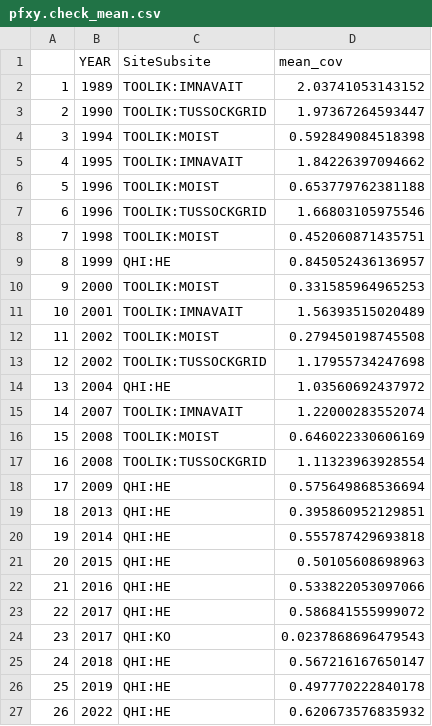
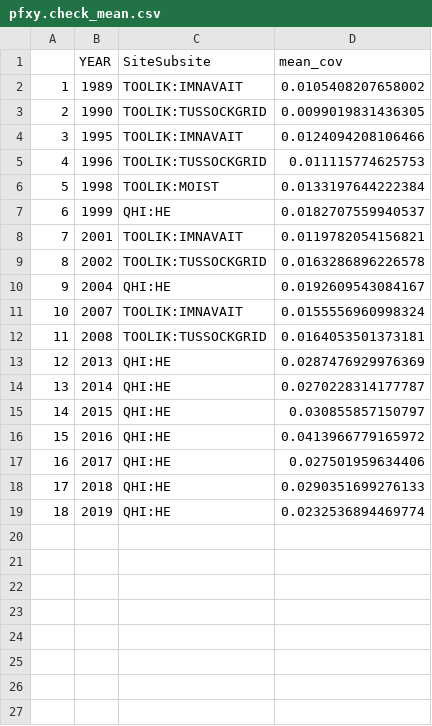
Before and after one commit to ericazaja/NEW_MSC_ZAJA_2022, a CSV file: data/ITEX/pfxy.check_mean.csv, drawn as a sheet; removed rows and columns are numbered as before the commit, all else as after; the diff names each change by its address in the sheet, - before the commit and + after, or states it on an @@ line.

Commit message:
data

```diff
--- a/data/ITEX/pfxy.check_mean.csv
+++ b/data/ITEX/pfxy.check_mean.csv
-D2 (mean_cov): 2.03741053143152
+D2 (mean_cov): 0.0105408207658002
-D3 (mean_cov): 1.97367264593447
+D3 (mean_cov): 0.0099019831436305
-row 4: 3 | 1994 | TOOLIK:MOIST | 0.592849084518398
@@ column A renumbered between rows 4 and 19 @@
-D4 (mean_cov): 1.84226397094662
+D4 (mean_cov): 0.0124094208106466
-row 6: 5 | 1996 | TOOLIK:MOIST | 0.653779762381188
-D5 (mean_cov): 1.66803105975546
+D5 (mean_cov): 0.011115774625753
-D6 (mean_cov): 0.452060871435751
+D6 (mean_cov): 0.0133197644222384
-D7 (mean_cov): 0.845052436136957
+D7 (mean_cov): 0.0182707559940537
-row 10: 9 | 2000 | TOOLIK:MOIST | 0.331585964965253
-D8 (mean_cov): 1.56393515020489
+D8 (mean_cov): 0.0119782054156821
-row 12: 11 | 2002 | TOOLIK:MOIST | 0.279450198745508
-D9 (mean_cov): 1.17955734247698
+D9 (mean_cov): 0.0163286896226578
-D10 (mean_cov): 1.03560692437972
+D10 (mean_cov): 0.0192609543084167
-D11 (mean_cov): 1.22000283552074
+D11 (mean_cov): 0.0155556960998324
-row 16: 15 | 2008 | TOOLIK:MOIST | 0.646022330606169
-D12 (mean_cov): 1.11323963928554
+D12 (mean_cov): 0.0164053501373181
-row 18: 17 | 2009 | QHI:HE | 0.575649868536694
-D13 (mean_cov): 0.395860952129851
+D13 (mean_cov): 0.0287476929976369
-D14 (mean_cov): 0.555787429693818
+D14 (mean_cov): 0.0270228314177787
-D15 (mean_cov): 0.50105608698963
+D15 (mean_cov): 0.030855857150797
-D16 (mean_cov): 0.533822053097066
+D16 (mean_cov): 0.0413966779165972
-D17 (mean_cov): 0.586841555999072
+D17 (mean_cov): 0.027501959634406
-row 24: 23 | 2017 | QHI:KO | 0.0237868696479543
-D18 (mean_cov): 0.567216167650147
+D18 (mean_cov): 0.0290351699276133
-D19 (mean_cov): 0.497770222840178
+D19 (mean_cov): 0.0232536894469774
-row 27: 26 | 2022 | QHI:HE | 0.620673576835932
```
Also changed, not shown: data/ITEX/pfxy.check_max.csv, 3 other files.
